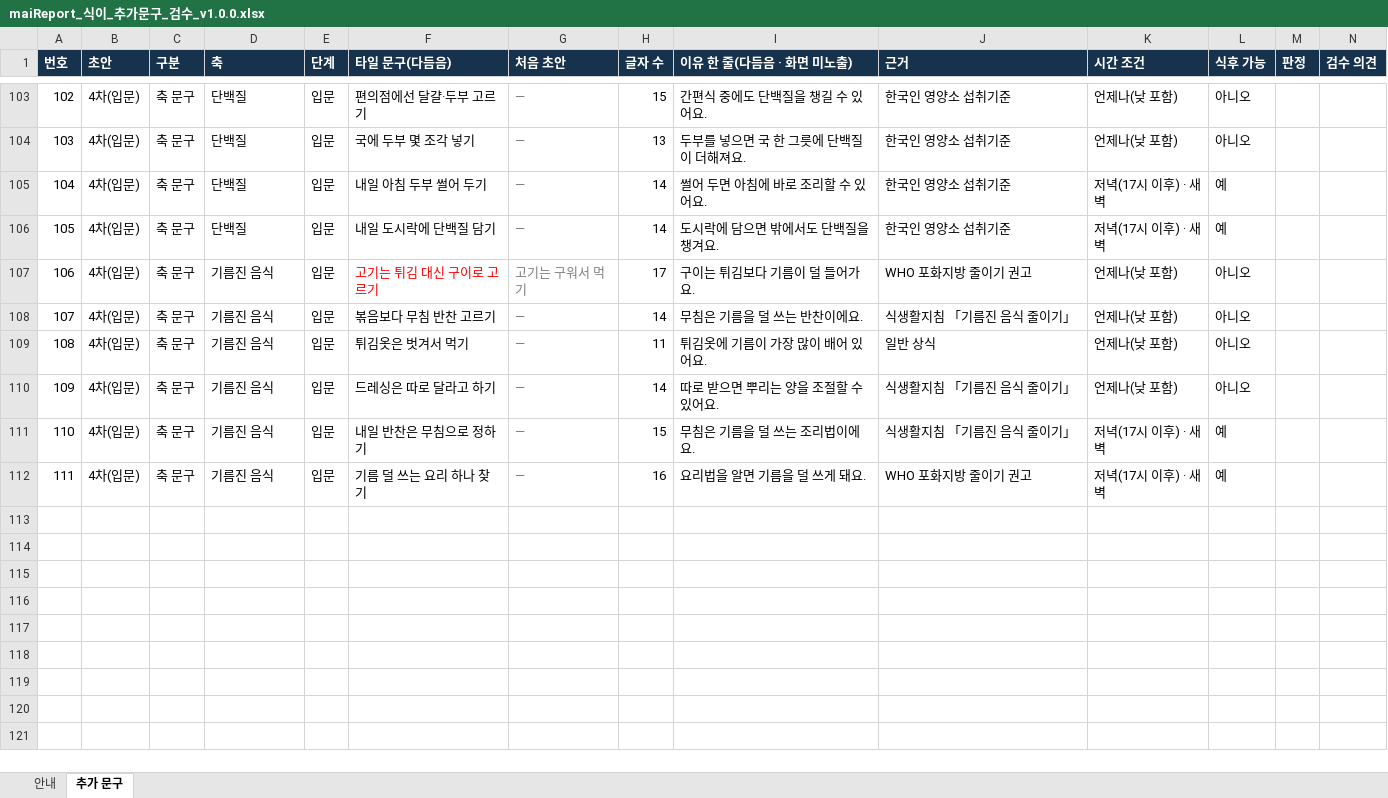
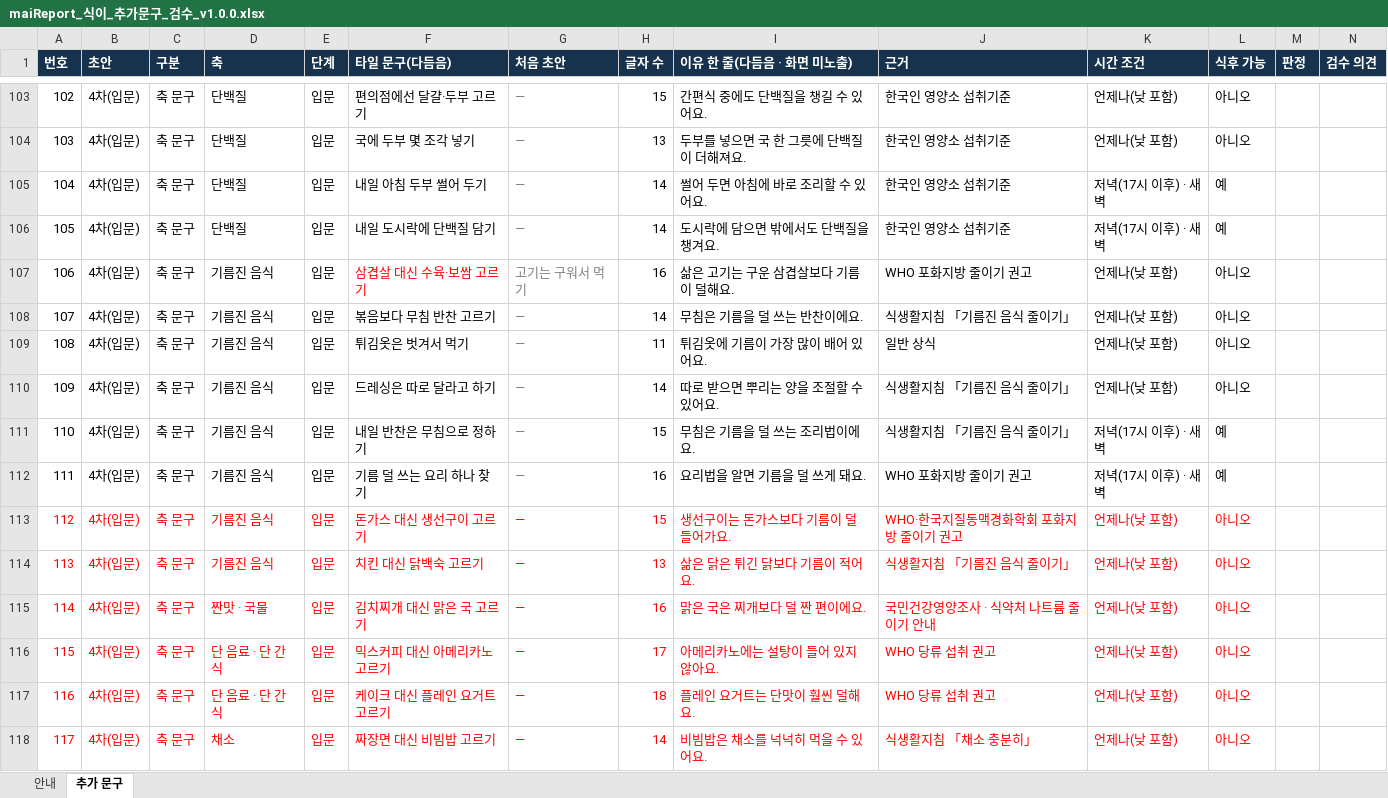
Before and after one commit to srleeinkorea/Project_maiReport, an Excel workbook: outputs/mai-report-policy/식이/maiReport_식이_추가문구_검수_v1.0.0.xlsx, sheet 추가 문구, drawn as a sheet; only a part is shown, gaps mark what is left out; values as stored, in another font and other column widths than the file's, no borders; rows hold the shown columns only; the diff names each change by its address in the sheet, - before the commit and + after, or states it on an @@ line.

```diff
--- a/outputs/mai-report-policy/식이/maiReport_식이_추가문구_검수_v1.0.0.xlsx (sheet 추가 문구)
+++ b/outputs/mai-report-policy/식이/maiReport_식이_추가문구_검수_v1.0.0.xlsx (sheet 추가 문구)
-F107 (타일 문구(다듬음)): 고기는 튀김 대신 구이로 고르기
+F107 (타일 문구(다듬음)): 삼겹살 대신 수육·보쌈 고르기
-H107 (글자 수): 17
+H107 (글자 수): 16
-I107 (이유 한 줄(다듬음 · 화면 미노출)): 구이는 튀김보다 기름이 덜 들어가요.
+I107 (이유 한 줄(다듬음 · 화면 미노출)): 삶은 고기는 구운 삼겹살보다 기름이 덜해요.
+row 113: 112 | 4차(입문) | 축 문구 | 기름진 음식 | 입문 | 돈가스 대신 생선구이 고르기 | — | 15 | 생선구이는 돈가스보다 기름이 덜 들어가요. | WHO·한국지질동맥경화학회 포화지방 줄이기 권고 | 언제나(낮 포함) | 아니오
+row 114: 113 | 4차(입문) | 축 문구 | 기름진 음식 | 입문 | 치킨 대신 닭백숙 고르기 | — | 13 | 삶은 닭은 튀긴 닭보다 기름이 적어요. | 식생활지침 「기름진 음식 줄이기」 | 언제나(낮 포함) | 아니오
+row 115: 114 | 4차(입문) | 축 문구 | 짠맛 · 국물 | 입문 | 김치찌개 대신 맑은 국 고르기 | — | 16 | 맑은 국은 찌개보다 덜 짠 편이에요. | 국민건강영양조사 · 식약처 나트륨 줄이기 안내 | 언제나(낮 포함) | 아니오
+row 116: 115 | 4차(입문) | 축 문구 | 단 음료 · 단 간식 | 입문 | 믹스커피 대신 아메리카노 고르기 | — | 17 | 아메리카노에는 설탕이 들어 있지 않아요. | WHO 당류 섭취 권고 | 언제나(낮 포함) | 아니오
+row 117: 116 | 4차(입문) | 축 문구 | 단 음료 · 단 간식 | 입문 | 케이크 대신 플레인 요거트 고르기 | — | 18 | 플레인 요거트는 단맛이 훨씬 덜해요. | WHO 당류 섭취 권고 | 언제나(낮 포함) | 아니오
+row 118: 117 | 4차(입문) | 축 문구 | 채소 | 입문 | 짜장면 대신 비빔밥 고르기 | — | 14 | 비빔밥은 채소를 넉넉히 먹을 수 있어요. | 식생활지침 「채소 충분히」 | 언제나(낮 포함) | 아니오
```
Also changed, not shown: sheet 안내.
